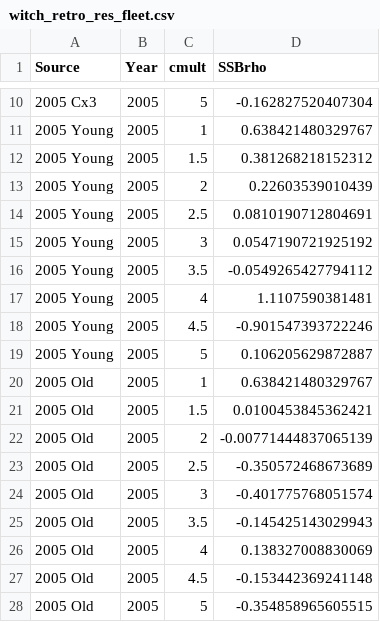
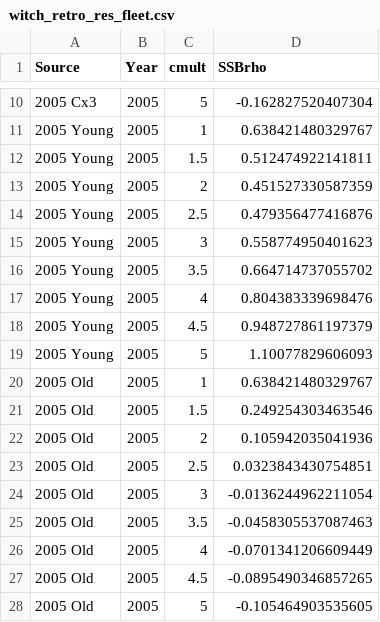
Before and after one commit to cmlegault/gfishexplo, a CSV file: witch/witch_retro_res_fleet.csv, drawn as a sheet; only a part is shown, gaps mark what is left out.

```diff
--- a/witch/witch_retro_res_fleet.csv
+++ b/witch/witch_retro_res_fleet.csv
@@ -11,18 +11,18 @@
 "2005 Young",2005,1,0.638421480329767
-"2005 Young",2005,1.5,0.381268218152312
-"2005 Young",2005,2,0.22603539010439
-"2005 Young",2005,2.5,0.0810190712804691
-"2005 Young",2005,3,0.0547190721925192
-"2005 Young",2005,3.5,-0.0549265427794112
-"2005 Young",2005,4,1.1107590381481
-"2005 Young",2005,4.5,-0.901547393722246
-"2005 Young",2005,5,0.106205629872887
+"2005 Young",2005,1.5,0.512474922141811
+"2005 Young",2005,2,0.451527330587359
+"2005 Young",2005,2.5,0.479356477416876
+"2005 Young",2005,3,0.558774950401623
+"2005 Young",2005,3.5,0.664714737055702
+"2005 Young",2005,4,0.804383339698476
+"2005 Young",2005,4.5,0.948727861197379
+"2005 Young",2005,5,1.10077829606093
 "2005 Old",2005,1,0.638421480329767
-"2005 Old",2005,1.5,0.0100453845362421
-"2005 Old",2005,2,-0.00771444837065139
-"2005 Old",2005,2.5,-0.350572468673689
-"2005 Old",2005,3,-0.401775768051574
-"2005 Old",2005,3.5,-0.145425143029943
-"2005 Old",2005,4,0.138327008830069
-"2005 Old",2005,4.5,-0.153442369241148
-"2005 Old",2005,5,-0.354858965605515
+"2005 Old",2005,1.5,0.249254303463546
+"2005 Old",2005,2,0.105942035041936
+"2005 Old",2005,2.5,0.0323843430754851
+"2005 Old",2005,3,-0.0136244962211054
+"2005 Old",2005,3.5,-0.0458305537087463
+"2005 Old",2005,4,-0.0701341206609449
+"2005 Old",2005,4.5,-0.0895490346857265
+"2005 Old",2005,5,-0.105464903535605
```
Also changed, not shown: 17 other files.
